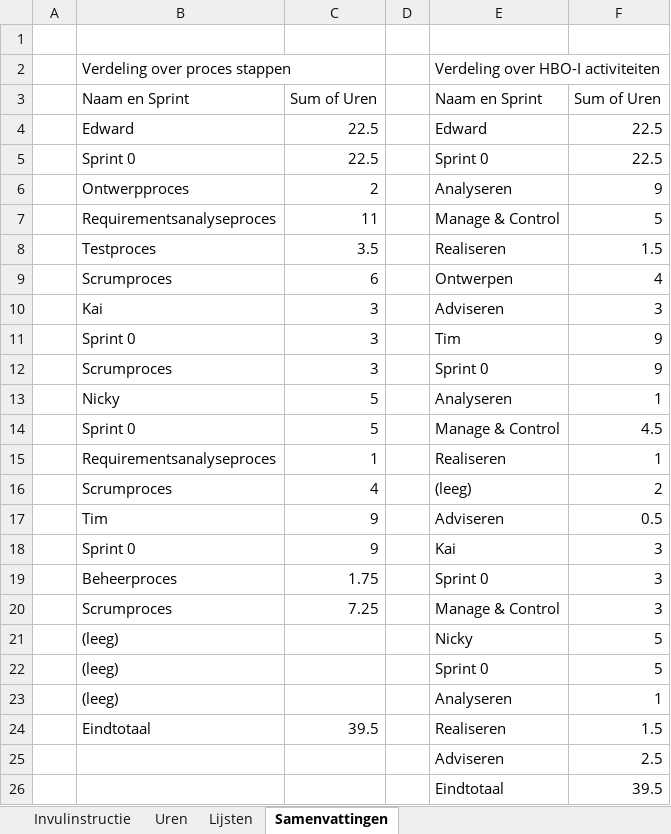
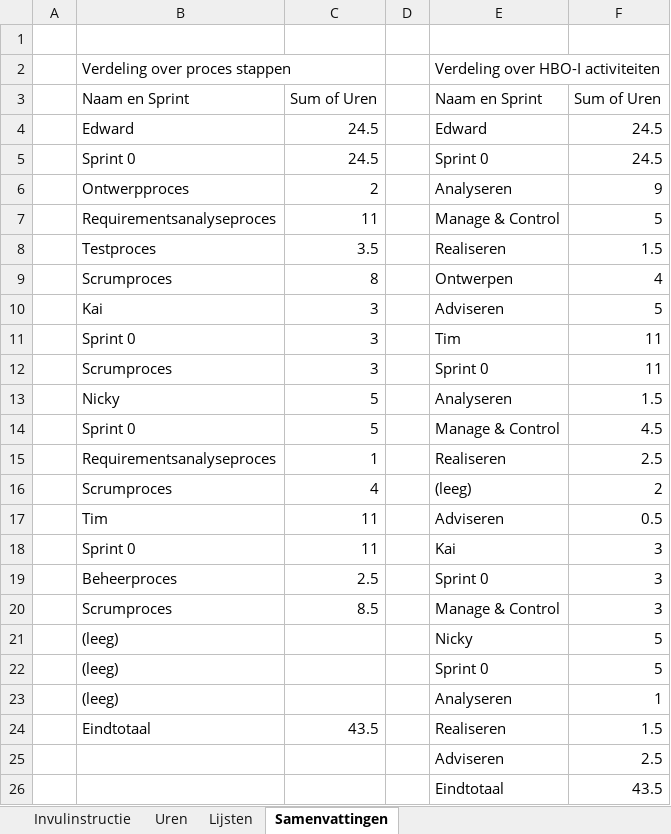
Before and after one commit to Cordelia67/OOSDD_Leer_misschien_typen, an Excel workbook: samenwerking/OOSDD Project Groep 6 Tijdschrijf formulier.xlsx, sheet Samenvattingen, drawn as a sheet; values as stored, in another font and other column widths than the file's, no borders; the diff names each change by its address in the sheet, - before the commit and + after, or states it on an @@ line.

```diff
--- a/samenwerking/OOSDD Project Groep 6 Tijdschrijf formulier.xlsx (sheet Samenvattingen)
+++ b/samenwerking/OOSDD Project Groep 6 Tijdschrijf formulier.xlsx (sheet Samenvattingen)
-C4:C5: 22.5
+C4:C5: 24.5
-F4:F5: 22.5
+F4:F5: 24.5
-C9: 6
+C9: 8
-F10: 3
+F10: 5
-F11:F12: 9
+F11:F12: 11
-F13: 1
+F13: 1.5
-F15: 1
+F15: 2.5
-C17:C18: 9
+C17:C18: 11
-C19: 1.75
+C19: 2.5
-C20: 7.25
+C20: 8.5
-C24: 39.5
+C24: 43.5
-F26: 39.5
+F26: 43.5
```
Also changed, not shown: sheet Uren.
